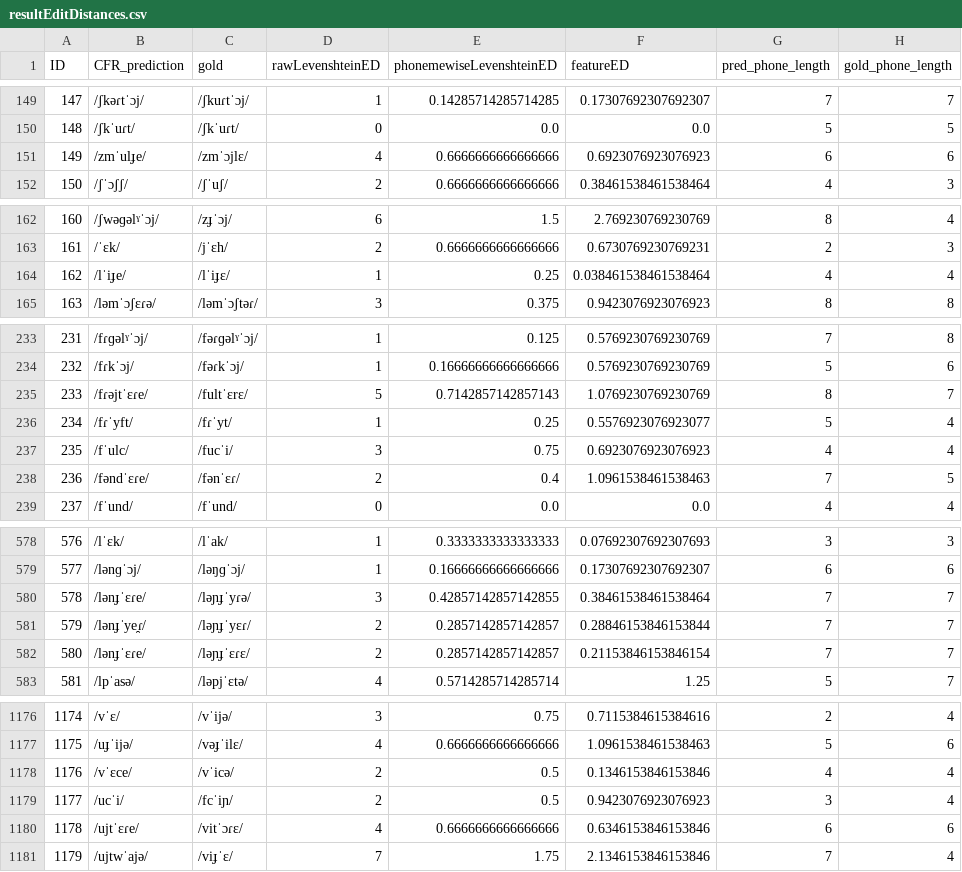
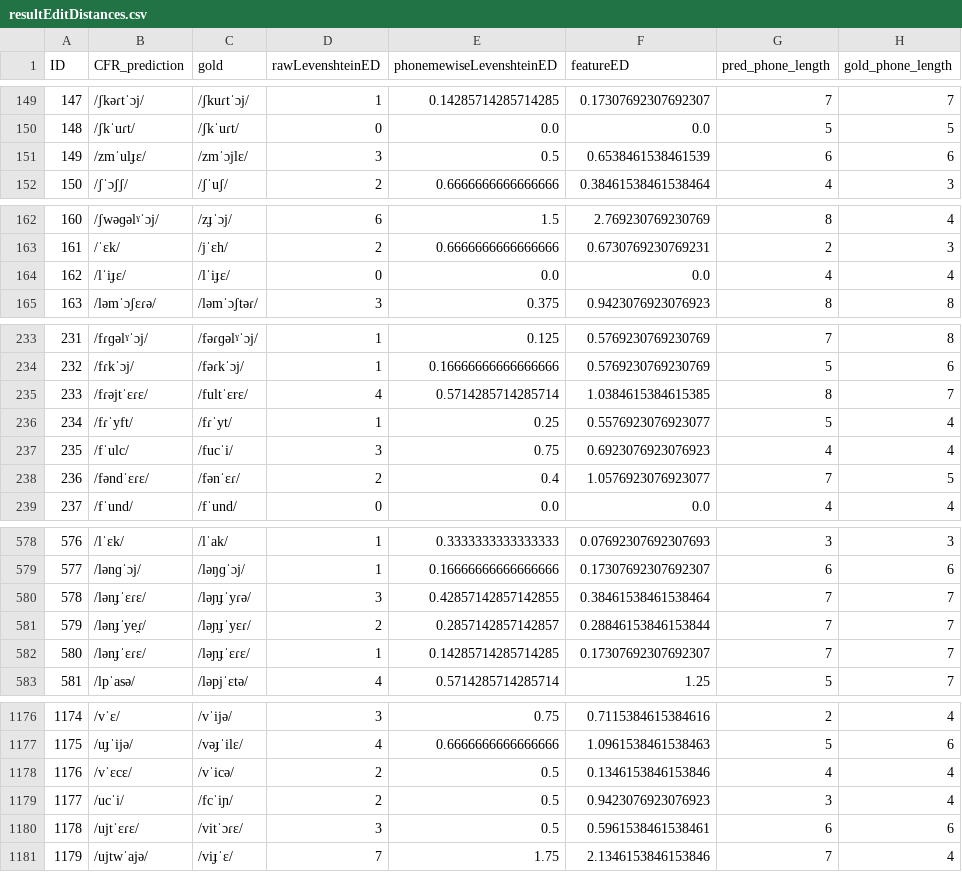
Before and after one commit to clmarr/Albanian-CFR, a CSV file: CLEA18-run/resultEditDistances.csv, drawn as a sheet; only a part is shown, gaps mark what is left out; the diff covers the shown part only.

```diff
--- a/CLEA18-run/resultEditDistances.csv
+++ b/CLEA18-run/resultEditDistances.csv
@@ -150,3 +150,3 @@ ID,CFR_prediction,gold,rawLevenshteinED,phonemewiseLevenshteinED,featureED,pred_
 148,/ʃkˈuɾt/,/ʃkˈuɾt/,0,0.0,0.0,5,5
-149,/zmˈulɟe/,/zmˈɔjlɛ/,4,0.6666666666666666,0.6923076923076923,6,6
+149,/zmˈulɟɛ/,/zmˈɔjlɛ/,3,0.5,0.6538461538461539,6,6
 150,/ʃˈɔʃʃ/,/ʃˈuʃ/,2,0.6666666666666666,0.38461538461538464,4,3
@@ -163,3 +163,3 @@ ID,CFR_prediction,gold,rawLevenshteinED,phonemewiseLevenshteinED,featureED,pred_
 161,/ˈɛk/,/jˈɛh/,2,0.6666666666666666,0.6730769230769231,2,3
-162,/lˈiɟe/,/lˈiɟɛ/,1,0.25,0.038461538461538464,4,4
+162,/lˈiɟɛ/,/lˈiɟɛ/,0,0.0,0.0,4,4
 163,/ləmˈɔʃɛɾə/,/ləmˈɔʃtəɾ/,3,0.375,0.9423076923076923,8,8
@@ -234,6 +234,6 @@ ID,CFR_prediction,gold,rawLevenshteinED,phonemewiseLevenshteinED,featureED,pred_
 232,/fɾkˈɔj/,/fəɾkˈɔj/,1,0.16666666666666666,0.5769230769230769,5,6
-233,/fɾəjtˈɛɾe/,/fultˈɛrɛ/,5,0.7142857142857143,1.0769230769230769,8,7
+233,/fɾəjtˈɛɾɛ/,/fultˈɛrɛ/,4,0.5714285714285714,1.0384615384615385,8,7
 234,/fɾˈyft/,/fɾˈyt/,1,0.25,0.5576923076923077,5,4
 235,/fˈulc/,/fucˈi/,3,0.75,0.6923076923076923,4,4
-236,/fəndˈɛɾe/,/fənˈɛɾ/,2,0.4,1.0961538461538463,7,5
+236,/fəndˈɛɾɛ/,/fənˈɛɾ/,2,0.4,1.0576923076923077,7,5
 237,/fˈund/,/fˈund/,0,0.0,0.0,4,4
@@ -579,5 +579,5 @@ ID,CFR_prediction,gold,rawLevenshteinED,phonemewiseLevenshteinED,featureED,pred_
 577,/lənɡˈɔj/,/ləŋɡˈɔj/,1,0.16666666666666666,0.17307692307692307,6,6
-578,/lənɟˈɛɾe/,/ləɲɟˈyɾə/,3,0.42857142857142855,0.38461538461538464,7,7
+578,/lənɟˈɛɾɛ/,/ləɲɟˈyɾə/,3,0.42857142857142855,0.38461538461538464,7,7
 579,/lənɟˈye̯ɾ/,/ləɲɟˈyɛɾ/,2,0.2857142857142857,0.28846153846153844,7,7
-580,/lənɟˈɛɾe/,/ləɲɟˈɛɾɛ/,2,0.2857142857142857,0.21153846153846154,7,7
+580,/lənɟˈɛɾɛ/,/ləɲɟˈɛɾɛ/,1,0.14285714285714285,0.17307692307692307,7,7
 581,/lpˈasə/,/ləpjˈɛtə/,4,0.5714285714285714,1.25,5,7
@@ -1177,5 +1177,5 @@ ID,CFR_prediction,gold,rawLevenshteinED,phonemewiseLevenshteinED,featureED,pred_
 1175,/uɟˈijə/,/vəɟˈilɛ/,4,0.6666666666666666,1.0961538461538463,5,6
-1176,/vˈɛce/,/vˈicə/,2,0.5,0.1346153846153846,4,4
+1176,/vˈɛcɛ/,/vˈicə/,2,0.5,0.1346153846153846,4,4
 1177,/ucˈi/,/fcˈiɲ/,2,0.5,0.9423076923076923,3,4
-1178,/ujtˈɛɾe/,/vitˈɔɾɛ/,4,0.6666666666666666,0.6346153846153846,6,6
+1178,/ujtˈɛɾɛ/,/vitˈɔɾɛ/,3,0.5,0.5961538461538461,6,6
 1179,/ujtwˈajə/,/viɟˈɛ/,7,1.75,2.1346153846153846,7,4
```
Also changed, not shown: 33 edited cells elsewhere in this file, CLEA18-run/CLEA18-run_rulewise_output_graph.csv, CLEA18-run/CLEA18-run_stagewise_output_graph.csv, 31 other files.
